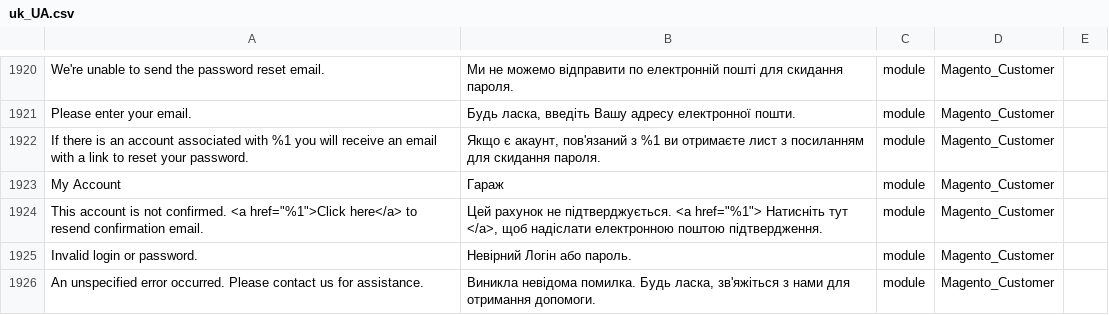
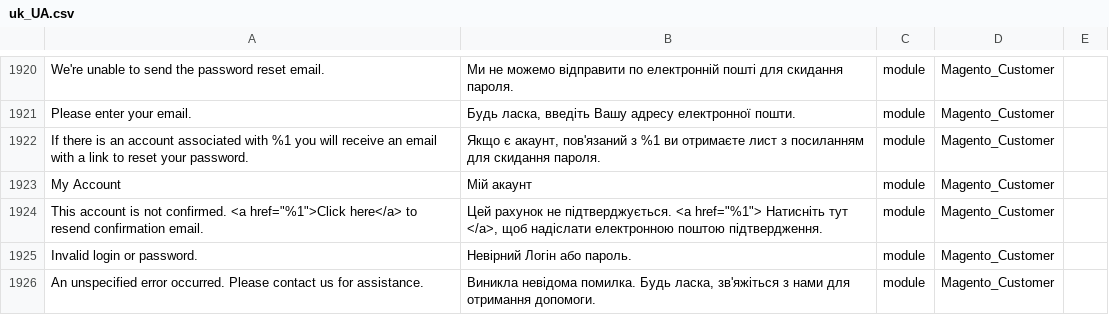
Before and after one commit to kozakvasyl/FinalTask, a CSV file: FinalTask/bonfire/i18n/uk_UA.csv, drawn as a sheet; only a part is shown, gaps mark what is left out.

```diff
--- a/FinalTask/bonfire/i18n/uk_UA.csv
+++ b/FinalTask/bonfire/i18n/uk_UA.csv
@@ -1922,3 +1922,3 @@ Please enter your email.,"Будь ласка, введіть Вашу адре
 If there is an account associated with %1 you will receive an email with a link to reset your password.,"Якщо є акаунт, пов'язаний з %1 ви отримаєте лист з посиланням для скидання пароля.",module,Magento_Customer
-My Account,Гараж,module,Magento_Customer
+My Account,Мій акаунт,module,Magento_Customer
 "This account is not confirmed. <a href=""%1"">Click here</a> to resend confirmation email.","Цей рахунок не підтверджується. <a href=""%1""> Натисніть тут </a>, щоб надіслати електронною поштою підтвердження.",module,Magento_Customer
```
Also changed, not shown: 5 other files.
